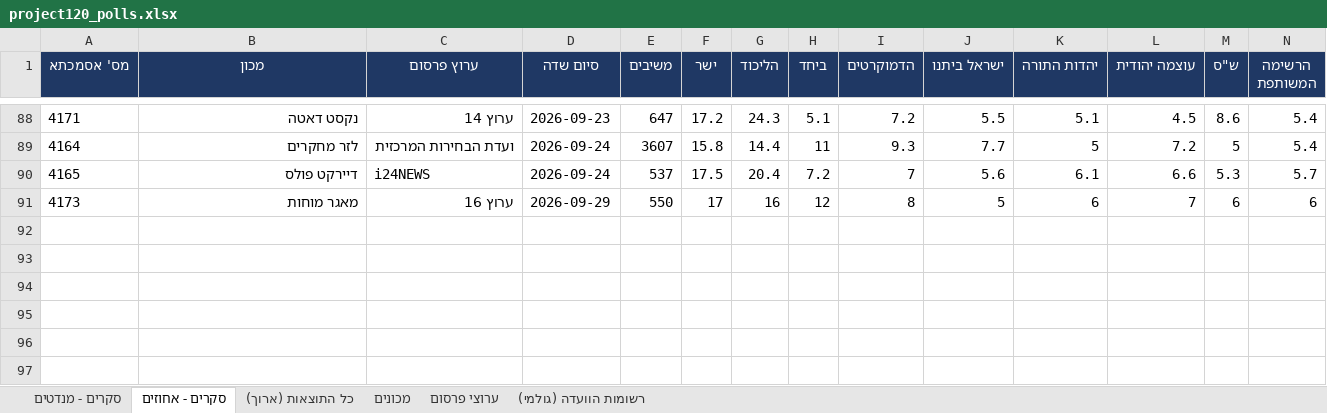
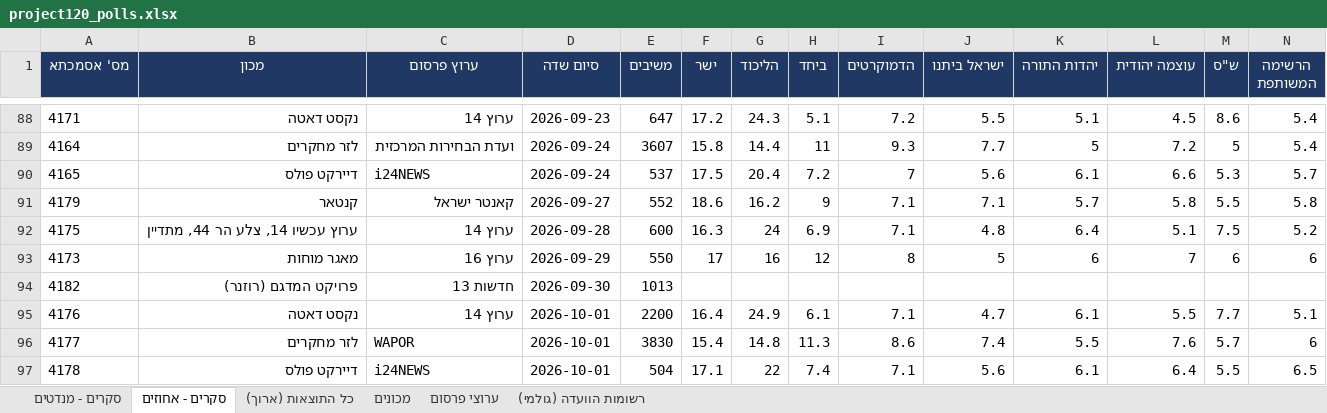
Before and after one commit to lautmanaha/project120, an Excel workbook: exports/project120_polls.xlsx, sheet סקרים - אחוזים, drawn as a sheet; only a part is shown, gaps mark what is left out; values as stored, in another font and other column widths than the file's, no borders; rows hold the shown columns only; the diff names each change by its address in the sheet, - before the commit and + after, or states it on an @@ line.

```diff
--- a/exports/project120_polls.xlsx (sheet סקרים - אחוזים)
+++ b/exports/project120_polls.xlsx (sheet סקרים - אחוזים)
+row 91: 4179 | קנטאר | קאנטר ישראל | 2026-09-27 | 552 | 18.6 | 16.2 | 9 | 7.1 | 7.1 | 5.7 | 5.8 | 5.5 | 5.8
+row 92: 4175 | ערוץ עכשיו 14, צלע הר 44, מתדיין | ערוץ 14 | 2026-09-28 | 600 | 16.3 | 24 | 6.9 | 7.1 | 4.8 | 6.4 | 5.1 | 7.5 | 5.2
+row 94: 4182 | פרויקט המדגם (רוזנר) | חדשות 13 | 2026-09-30 | 1013
+row 95: 4176 | נקסט דאטה | ערוץ 14 | 2026-10-01 | 2200 | 16.4 | 24.9 | 6.1 | 7.1 | 4.7 | 6.1 | 5.5 | 7.7 | 5.1
+row 96: 4177 | לזר מחקרים | WAPOR | 2026-10-01 | 3830 | 15.4 | 14.8 | 11.3 | 8.6 | 7.4 | 5.5 | 7.6 | 5.7 | 6
+row 97: 4178 | דיירקט פולס | i24NEWS | 2026-10-01 | 504 | 17.1 | 22 | 7.4 | 7.1 | 5.6 | 6.1 | 6.4 | 5.5 | 6.5
```
Also changed, not shown: sheet כל התוצאות (ארוך), sheet סקרים - מנדטים, sheet רשומות הוועדה (גולמי), sheet מכונים, sheet ערוצי פרסום, 32 other files.
